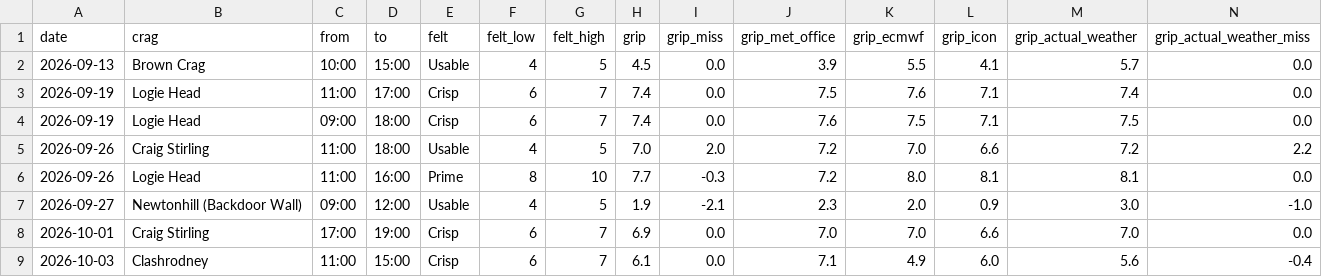
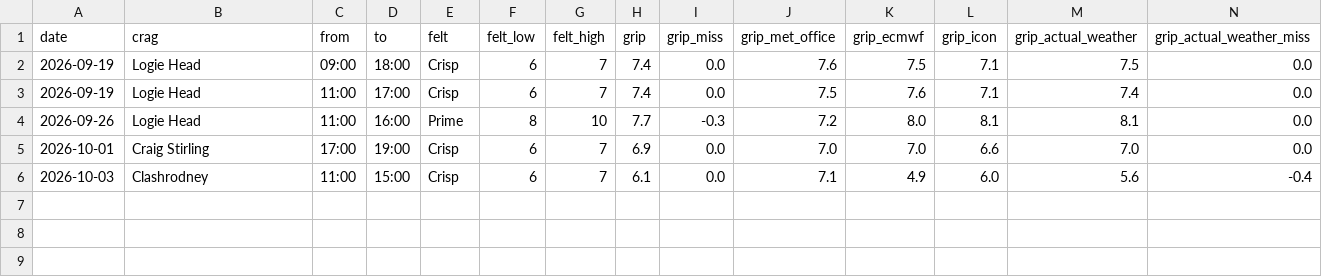
Before and after one commit to stevewallsmountain/grip, a CSV file: calibration.csv, drawn as a sheet; only a part is shown; removed rows and columns are numbered as before the commit, all else as after; rows hold the shown columns only; the diff names each change by its address in the sheet, - before the commit and + after, or states it on an @@ line.

```diff
--- a/calibration.csv
+++ b/calibration.csv
-row 2: 2026-09-13 | Brown Crag | 10:00 | 15:00 | Usable | 4 | 5 | 4.5 | 0.0 | 3.9 | 5.5 | 4.1 | 5.7 | 0.0
@@ row 4 moved to row 2: 2026-09-19 @@
-row 5: 2026-09-26 | Craig Stirling | 11:00 | 18:00 | Usable | 4 | 5 | 7.0 | 2.0 | 7.2 | 7.0 | 6.6 | 7.2 | 2.2
-row 7: 2026-09-27 | Newtonhill (Backdoor Wall) | 09:00 | 12:00 | Usable | 4 | 5 | 1.9 | -2.1 | 2.3 | 2.0 | 0.9 | 3.0 | -1.0
```
Also changed, not shown: 1 other file.
